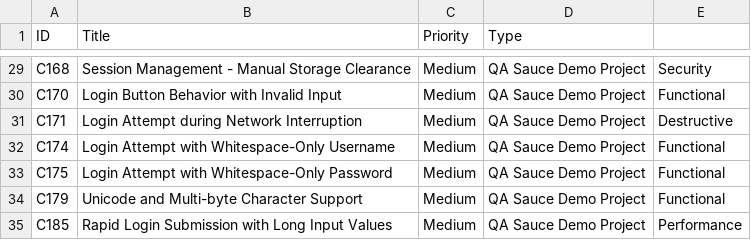
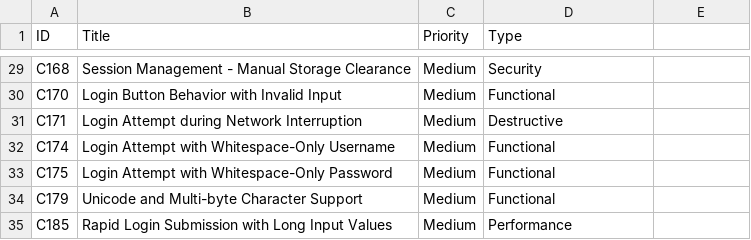
Before and after one commit to xoto6bl4/qa-sauce-demo-project, a CSV file: test-cases/tc for auth.csv, drawn as a sheet; only a part is shown, gaps mark what is left out; the diff covers the shown part only.

```diff
--- a/test-cases/tc for auth.csv
+++ b/test-cases/tc for auth.csv
@@ -29,7 +29,7 @@
-"C168","Session Management - Manual Storage Clearance","Medium","QA Sauce Demo Project","Security"
-"C170","Login Button Behavior with Invalid Input","Medium","QA Sauce Demo Project","Functional"
-"C171","Login Attempt during Network Interruption","Medium","QA Sauce Demo Project","Destructive"
-"C174","Login Attempt with Whitespace-Only Username","Medium","QA Sauce Demo Project","Functional"
-"C175","Login Attempt with Whitespace-Only Password","Medium","QA Sauce Demo Project","Functional"
-"C179","Unicode and Multi-byte Character Support","Medium","QA Sauce Demo Project","Functional"
-"C185","Rapid Login Submission with Long Input Values","Medium","QA Sauce Demo Project","Performance"
+"C168","Session Management - Manual Storage Clearance","Medium", "Security"
+"C170","Login Button Behavior with Invalid Input","Medium", "Functional"
+"C171","Login Attempt during Network Interruption","Medium", "Destructive"
+"C174","Login Attempt with Whitespace-Only Username","Medium", "Functional"
+"C175","Login Attempt with Whitespace-Only Password","Medium", "Functional"
+"C179","Unicode and Multi-byte Character Support","Medium", "Functional"
+"C185","Rapid Login Submission with Long Input Values","Medium", "Performance"
```
Also changed, not shown: 54 edited cells elsewhere in this file.
